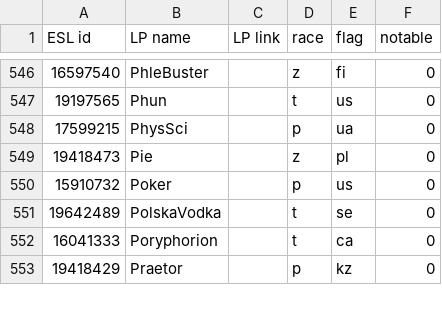
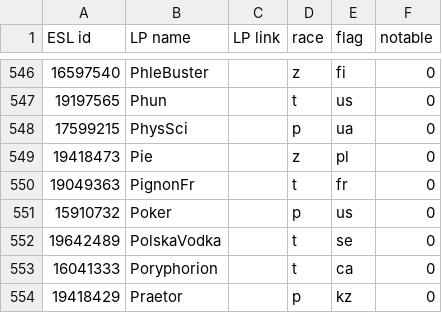
Before and after one commit to Steap/liquipedia-scripts, a CSV file: liquipedia_scripts/data/ept-cups-known-players.csv, drawn as a sheet; only a part is shown, gaps mark what is left out; the diff names each change by its address in the sheet, - before the commit and + after, or states it on an @@ line.

Commit message:
Known players: add PignonFr

```diff
--- a/liquipedia_scripts/data/ept-cups-known-players.csv
+++ b/liquipedia_scripts/data/ept-cups-known-players.csv
+row 550: 19049363 | PignonFr |  | t | fr | 0
```
